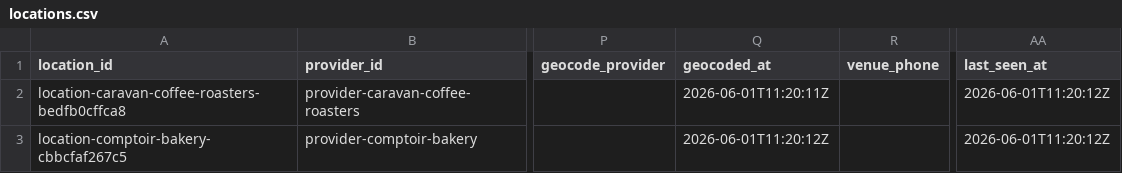
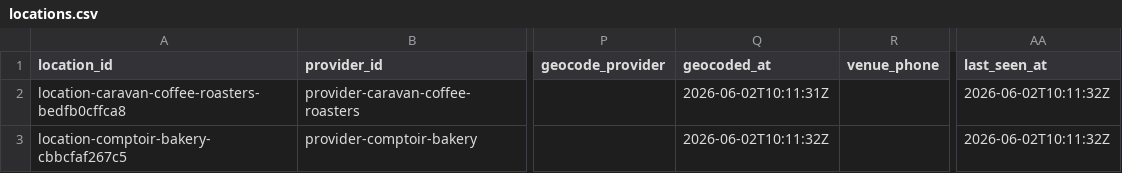
Before and after one commit to Auerlian/RostaScrapers, a CSV file: exports/locations.csv, drawn as a sheet; only a part is shown, gaps mark what is left out; the diff names each change by its address in the sheet, - before the commit and + after, or states it on an @@ line.

```diff
--- a/exports/locations.csv
+++ b/exports/locations.csv
-Q2 (geocoded_at): 2026-06-01T11:20:11Z
+Q2 (geocoded_at): 2026-06-02T10:11:31Z
-AA2:AA3 (last_seen_at): 2026-06-01T11:20:12Z
+AA2:AA3 (last_seen_at): 2026-06-02T10:11:32Z
-Q3 (geocoded_at): 2026-06-01T11:20:12Z
+Q3 (geocoded_at): 2026-06-02T10:11:32Z
```
Also changed, not shown: exports/events.csv, 4 other files.
